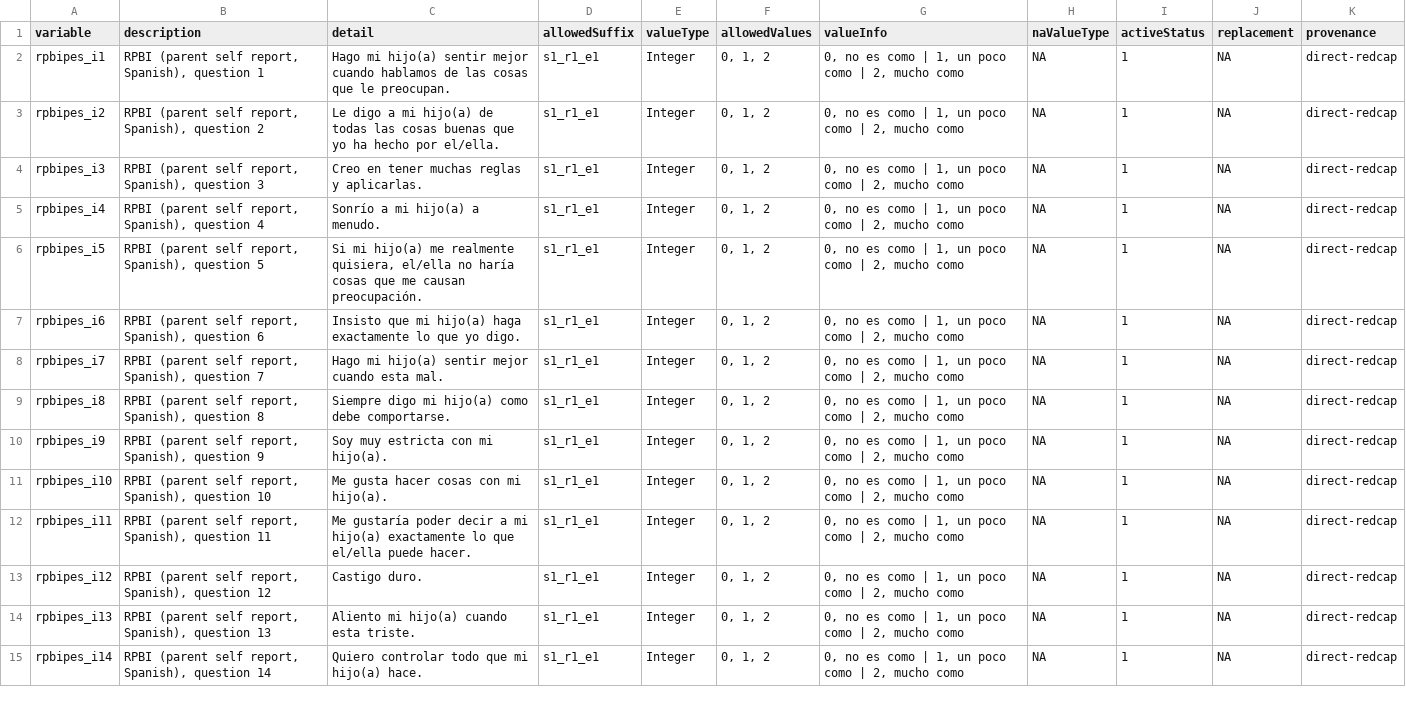
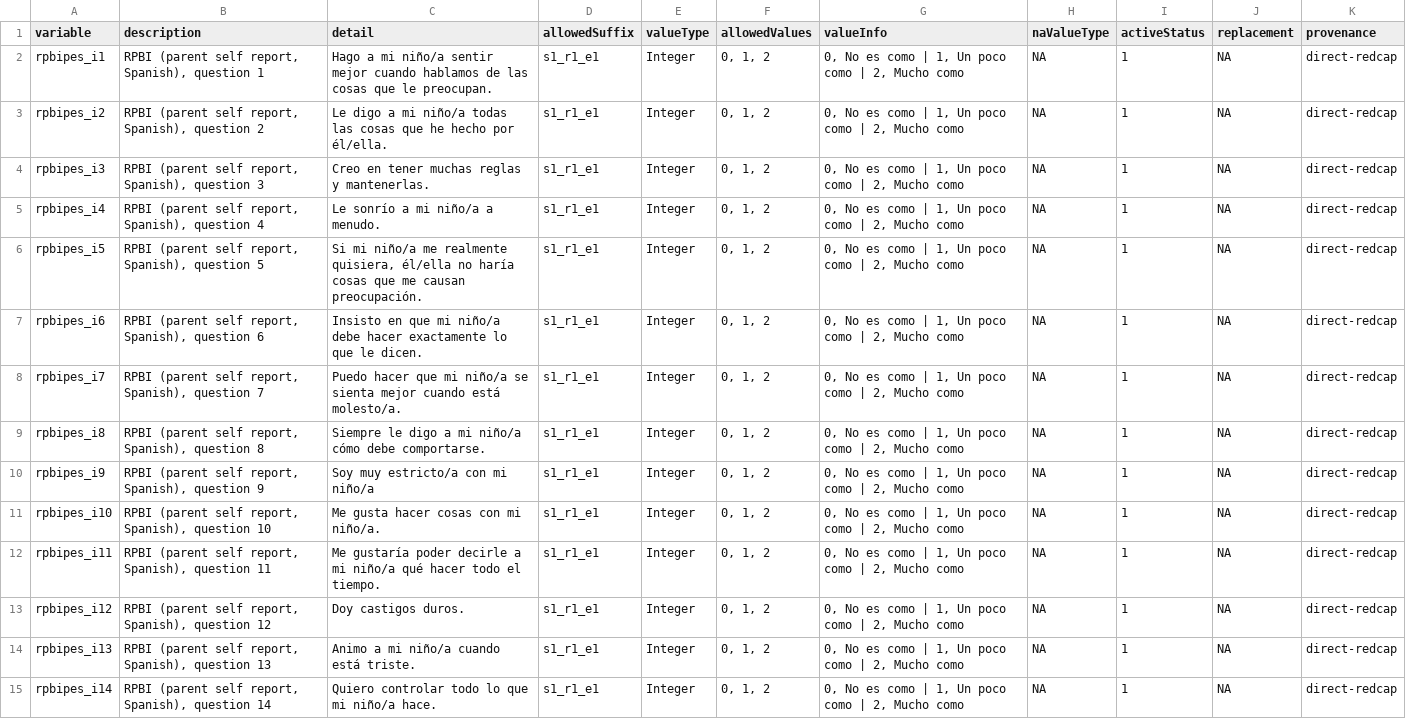
Before and after one commit to davhunt/instruments, a CSV file: rpbi/spanish_latAm/parent-self/rpbipES_datadict.csv, drawn as a sheet; only a part is shown; the diff covers the shown part only; the diff names each change by its address in the sheet, - before the commit and + after, or states it on an @@ line.

Commit message:
Update rpbipES for improved language quality

```diff
--- a/rpbi/spanish_latAm/parent-self/rpbipES_datadict.csv
+++ b/rpbi/spanish_latAm/parent-self/rpbipES_datadict.csv
-C2 (detail): Hago mi hijo(a) sentir mejor…
+C2 (detail): Hago a mi niño/a sentir mejor…
-G2:G15 (valueInfo): 0, no es como | 1, un poco como | 2, mucho como
+G2:G15 (valueInfo): 0, No es como | 1, Un poco como | 2, Mucho como
-C3 (detail): …a mi hijo(a) de todas las cosas buenas que yo ha hecho por el/ella.
+C3 (detail): …a mi niño/a todas las cosas que he hecho por él/ella.
-C4 (detail): Creo en tener muchas reglas y aplicarlas.
+C4 (detail): Creo en tener muchas reglas y mantenerlas.
-C5 (detail): Sonrío a mi hijo(a) a menudo.
+C5 (detail): Le sonrío a mi niño/a a menudo.
-C6 (detail): Si mi hijo(a) me realmente quisiera, el/ella no haría…
+C6 (detail): Si mi niño/a me realmente quisiera, él/ella no haría…
-C7 (detail): Insisto que mi hijo(a) haga exactamente lo que yo digo.
+C7 (detail): Insisto en que mi niño/a debe hacer exactamente lo que le dicen.
-C8 (detail): Hago mi hijo(a) sentir mejor cuando esta mal.
+C8 (detail): Puedo hacer que mi niño/a se sienta mejor cuando está molesto/a.
-C9 (detail): Siempre digo mi hijo(a) como debe comportarse.
+C9 (detail): Siempre le digo a mi niño/a cómo debe comportarse.
-C10 (detail): Soy muy estricta con mi hijo(a).
+C10 (detail): Soy muy estricto/a con mi niño/a
-C11 (detail): Me gusta hacer cosas con mi hijo(a).
+C11 (detail): Me gusta hacer cosas con mi niño/a.
-C12 (detail): …gustaría poder decir a mi hijo(a) exactamente lo que el/ella puede hacer.
+C12 (detail): …gustaría poder decirle a mi niño/a qué hacer todo el tiempo.
-C13 (detail): Castigo duro.
+C13 (detail): Doy castigos duros.
-C14 (detail): Aliento mi hijo(a) cuando esta triste.
+C14 (detail): Animo a mi niño/a cuando está triste.
-C15 (detail): Quiero controlar todo que mi hijo(a) hace.
+C15 (detail): Quiero controlar todo lo que mi niño/a hace.
```
Also changed, not shown: 31 edited cells elsewhere in this file, 4 other files.
